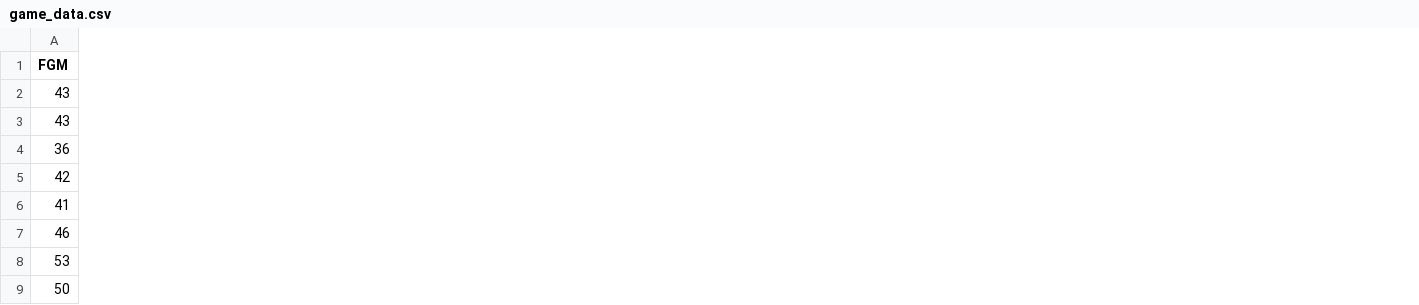
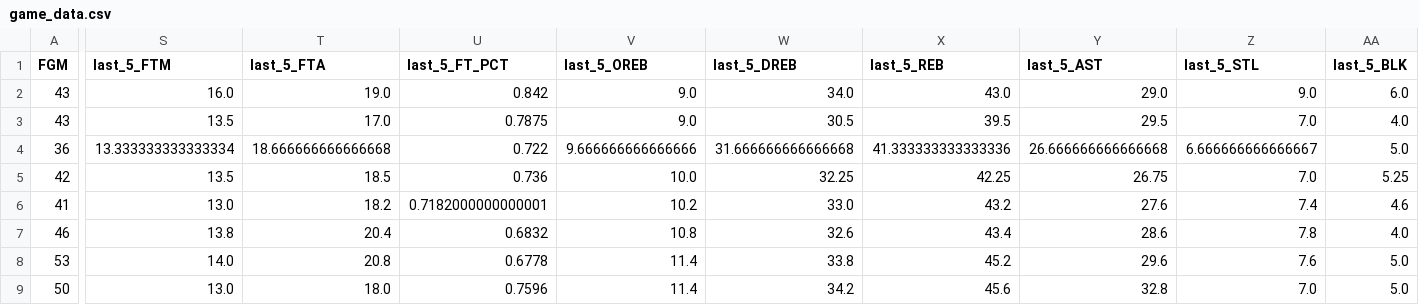
Before and after one commit to JoelManYunLee/Raptors_3_point_predictor, a CSV file: game_data.csv, drawn as a sheet; only a part is shown, gaps mark what is left out; the diff covers the shown part only; the diff names each change by its address in the sheet, - before the commit and + after, or states it on an @@ line.

Commit message:
added last5 games col

```diff
--- a/game_data.csv
+++ b/game_data.csv
+column S (last_5_FTM), rows 2-9: 16.0 | 13.5 | 13.333333333333334 | 13.5 | 13.0 | 13.8 | 14.0 | 13.0
+column T (last_5_FTA), rows 2-9: 19.0 | 17.0 | 18.666666666666668 | 18.5 | 18.2 | 20.4 | 20.8 | 18.0
+column U (last_5_FT_PCT), rows 2-9: 0.842 | 0.7875 | 0.722 | 0.736 | 0.7182000000000001 | 0.6832 | 0.6778 | 0.7596
+column V (last_5_OREB), rows 2-9: 9.0 | 9.0 | 9.666666666666666 | 10.0 | 10.2 | 10.8 | 11.4 | 11.4
+column W (last_5_DREB), rows 2-9: 34.0 | 30.5 | 31.666666666666668 | 32.25 | 33.0 | 32.6 | 33.8 | 34.2
+column X (last_5_REB), rows 2-9: 43.0 | 39.5 | 41.333333333333336 | 42.25 | 43.2 | 43.4 | 45.2 | 45.6
+column Y (last_5_AST), rows 2-9: 29.0 | 29.5 | 26.666666666666668 | 26.75 | 27.6 | 28.6 | 29.6 | 32.8
+column Z (last_5_STL), rows 2-9: 9.0 | 7.0 | 6.666666666666667 | 7.0 | 7.4 | 7.8 | 7.6 | 7.0
+column AA (last_5_BLK), rows 2-9: 6.0 | 4.0 | 5.0 | 5.25 | 4.6 | 4.0 | 5.0 | 5.0
```
Also changed, not shown: 3 added columns elsewhere in this file, 2 other files.
